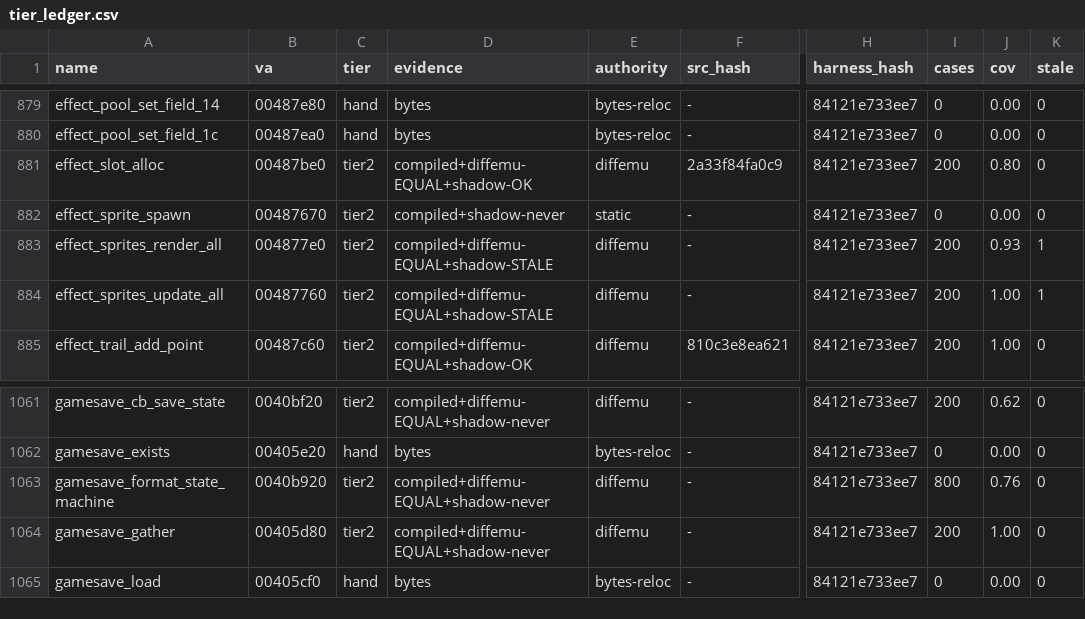
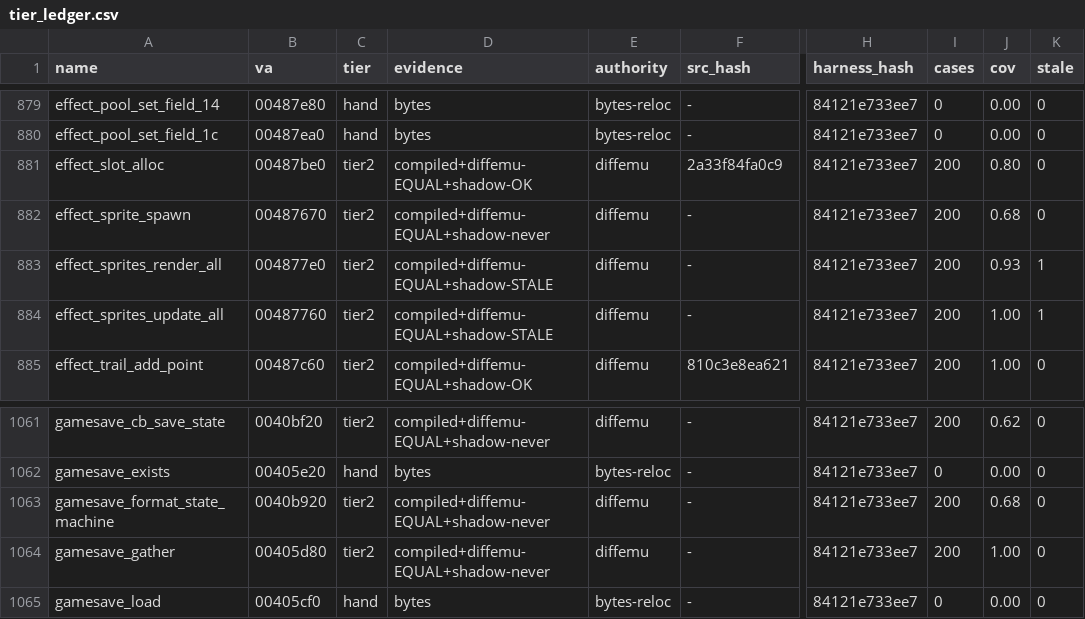
Before and after one commit to mashed-reverse-engineering/MFL-recomp, a CSV file: data/tier_ledger.csv, drawn as a sheet; only a part is shown, gaps mark what is left out; the diff names each change by its address in the sheet, - before the commit and + after, or states it on an @@ line.

Commit message:
Update source and progress: 381 hand-written functions (343 byte identical), 735 tier 2 + 420 cluster functions in src/

```diff
--- a/data/tier_ledger.csv
+++ b/data/tier_ledger.csv
-D882 (evidence): compiled+shadow-never
+D882 (evidence): compiled+diffemu-EQUAL+shadow-never
-E882 (authority): static
+E882 (authority): diffemu
-I882 (cases): 0
+I882 (cases): 200
-J882 (cov): 0.00
+J882 (cov): 0.68
-I1063 (cases): 800
+I1063 (cases): 200
-J1063 (cov): 0.76
+J1063 (cov): 0.68
```
Also changed, not shown: 2 other files.
